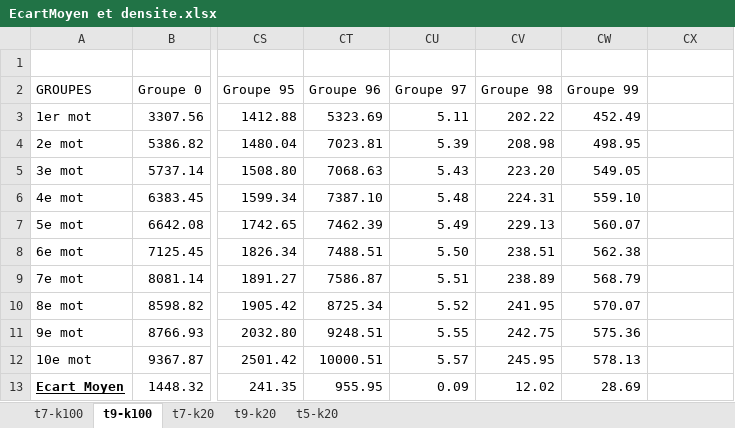
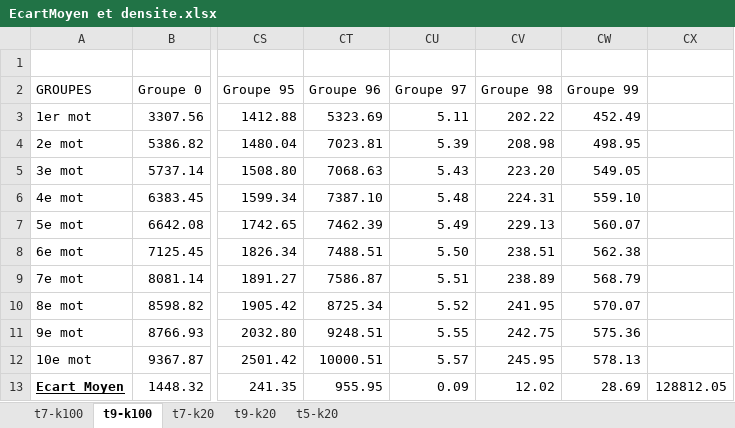
Before and after one commit to flapierre101/420-C62-IN_AI, an Excel workbook: Projet3/src/notes/EcartMoyen et densite.xlsx, sheet t9-k100, drawn as a sheet; only a part is shown, gaps mark what is left out; values as stored, in another font and other column widths than the file's, no borders; charts and pictures not drawn; the diff names each change by its address in the sheet, - before the commit and + after, or states it on an @@ line.

```diff
--- a/Projet3/src/notes/EcartMoyen et densite.xlsx (sheet t9-k100)
+++ b/Projet3/src/notes/EcartMoyen et densite.xlsx (sheet t9-k100)
-CX13: (empty)
+CX13: 128812.05
```
Also changed, not shown: sheet t9-k20, sheet t5-k20, sheet t7-k20, sheet t7-k100, charts or pictures, 3 other files.
